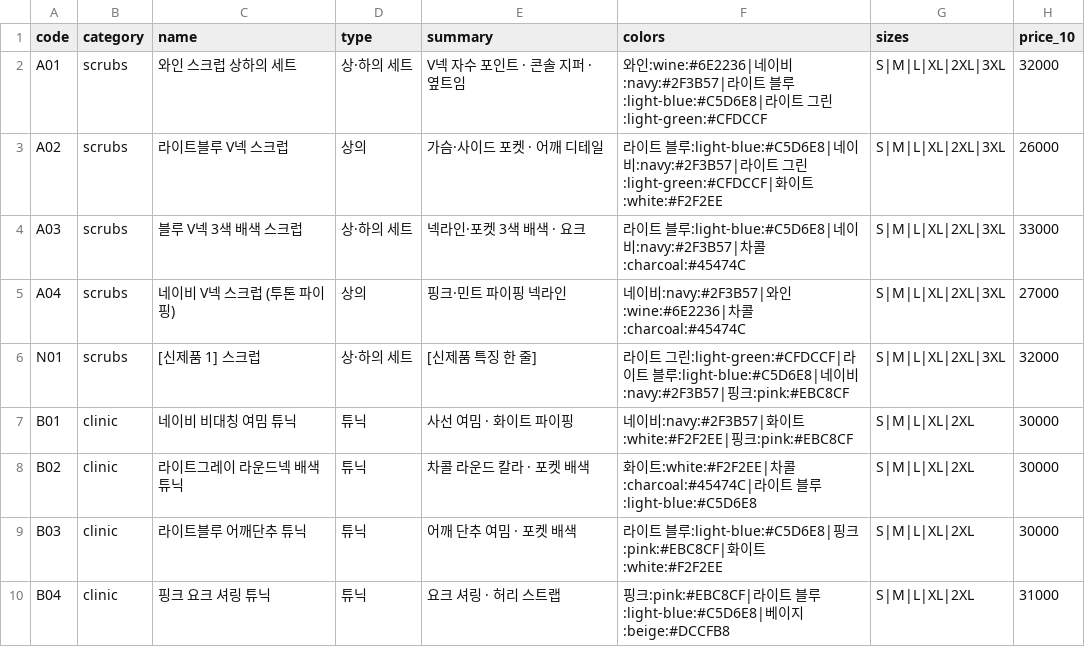
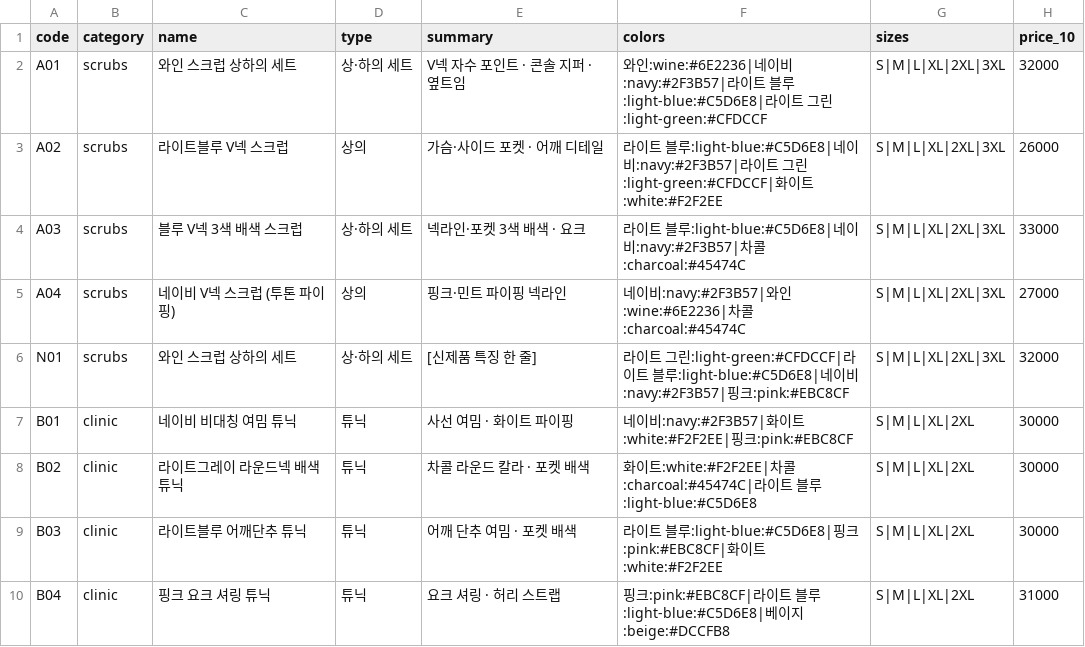
Before and after one commit to kimaengz/shinsegae-uniform, a CSV file: data/products.csv, drawn as a sheet; only a part is shown; the diff names each change by its address in the sheet, - before the commit and + after, or states it on an @@ line.

Commit message:
N01

```diff
--- a/data/products.csv
+++ b/data/products.csv
-C6 (name): [신제품 1] 스크럽
+C6 (name): 와인 스크럽 상하의 세트
```
